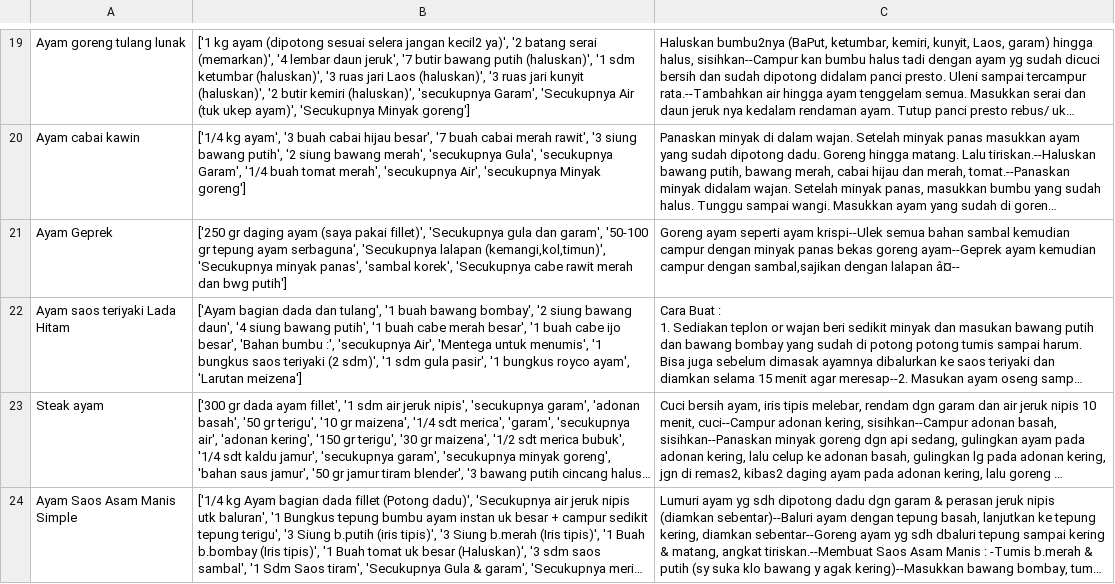
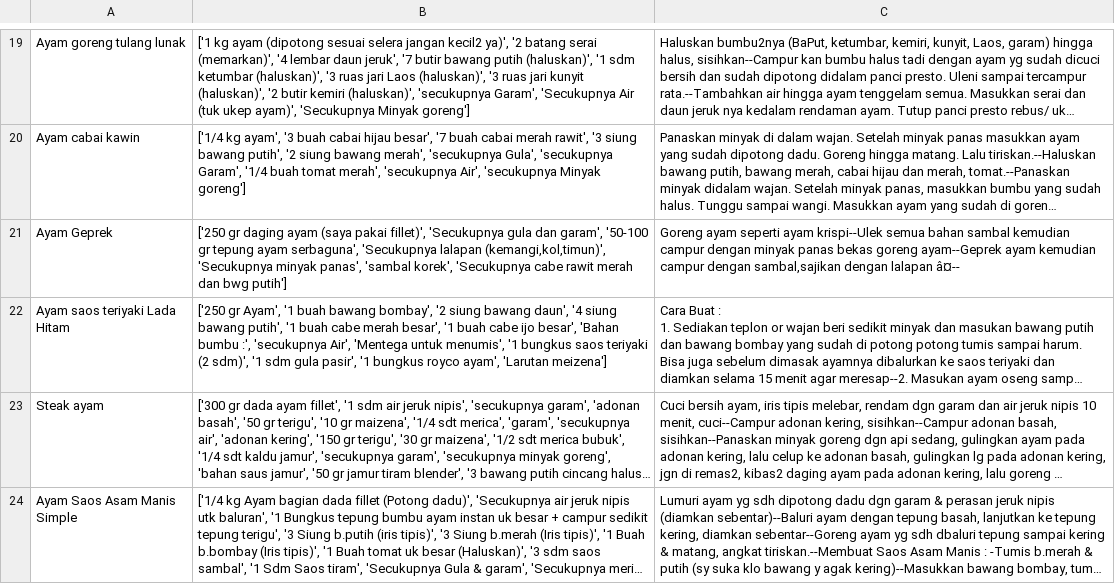
Before and after one commit to AisTattoo/TugasAkhirResearchMethodology_AplikasiRekomendasiResepMakanan, a CSV file: reseptrainingg.csv, drawn as a sheet; only a part is shown, gaps mark what is left out; long unchanged cells end in …; the diff names each change by its address in the sheet, - before the commit and + after, or states it on an @@ line.

```diff
--- a/reseptrainingg.csv
+++ b/reseptrainingg.csv
-B22: ['Ayam bagian dada dan tulang', '1 buah…
+B22: ['250 gr Ayam', '1 buah…
```
Also changed, not shown: 2 other files.
